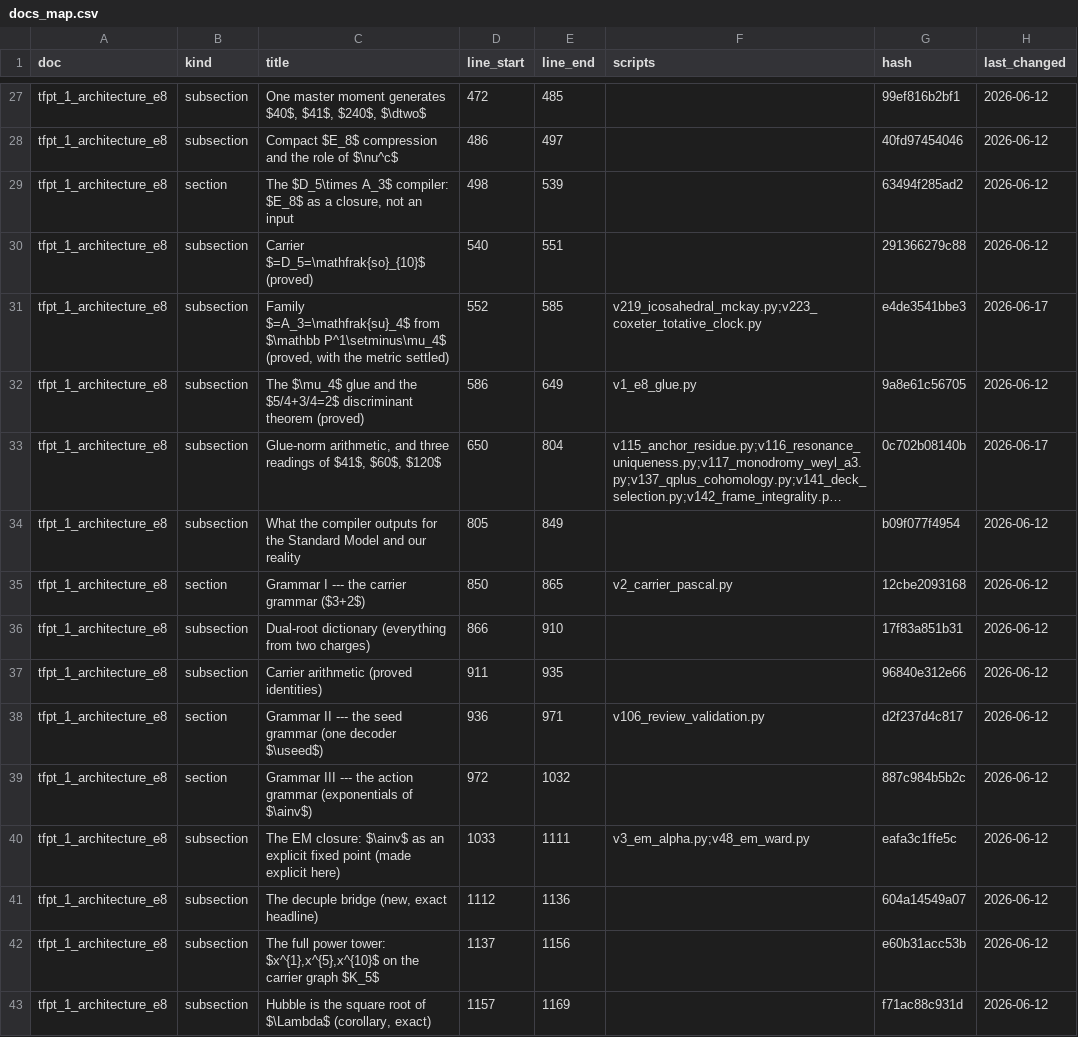
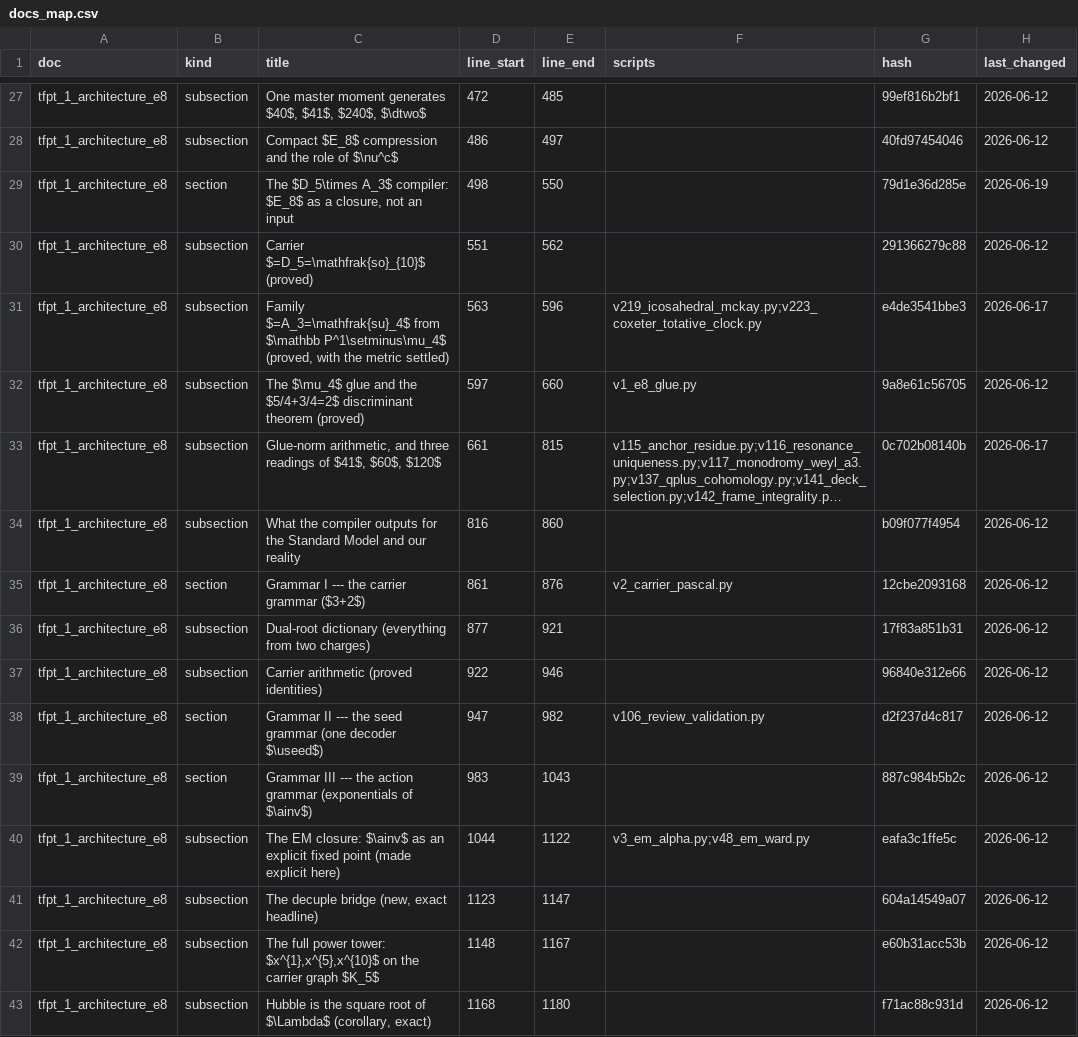
Before and after one commit to sthamann/tfpt-theoryv4, a CSV file: verification/docs_map.csv, drawn as a sheet; only a part is shown, gaps mark what is left out; long unchanged cells end in …; the diff covers the shown part only; the diff names each change by its address in the sheet, - before the commit and + after, or states it on an @@ line.

```diff
--- a/verification/docs_map.csv
+++ b/verification/docs_map.csv
-E29 (line_end): 539
+E29 (line_end): 550
-G29 (hash): 63494f285ad2
+G29 (hash): 79d1e36d285e
-H29 (last_changed): 2026-06-12
+H29 (last_changed): 2026-06-19
-D30 (line_start): 540
+D30 (line_start): 551
-E30 (line_end): 551
+E30 (line_end): 562
-D31 (line_start): 552
+D31 (line_start): 563
-E31 (line_end): 585
+E31 (line_end): 596
-D32 (line_start): 586
+D32 (line_start): 597
-E32 (line_end): 649
+E32 (line_end): 660
-D33 (line_start): 650
+D33 (line_start): 661
-E33 (line_end): 804
+E33 (line_end): 815
-D34 (line_start): 805
+D34 (line_start): 816
-E34 (line_end): 849
+E34 (line_end): 860
-D35 (line_start): 850
+D35 (line_start): 861
-E35 (line_end): 865
+E35 (line_end): 876
-D36 (line_start): 866
+D36 (line_start): 877
-E36 (line_end): 910
+E36 (line_end): 921
-D37 (line_start): 911
+D37 (line_start): 922
-E37 (line_end): 935
+E37 (line_end): 946
-D38 (line_start): 936
+D38 (line_start): 947
-E38 (line_end): 971
+E38 (line_end): 982
-D39 (line_start): 972
+D39 (line_start): 983
-E39 (line_end): 1032
+E39 (line_end): 1043
-D40 (line_start): 1033
+D40 (line_start): 1044
-E40 (line_end): 1111
+E40 (line_end): 1122
-D41 (line_start): 1112
+D41 (line_start): 1123
-E41 (line_end): 1136
+E41 (line_end): 1147
-D42 (line_start): 1137
+D42 (line_start): 1148
-E42 (line_end): 1156
+E42 (line_end): 1167
-D43 (line_start): 1157
+D43 (line_start): 1168
-E43 (line_end): 1169
+E43 (line_end): 1180
```
Also changed, not shown: 94 edited cells elsewhere in this file, verification/script_registry.csv, verification/status_ledger.csv, 41 other files.
